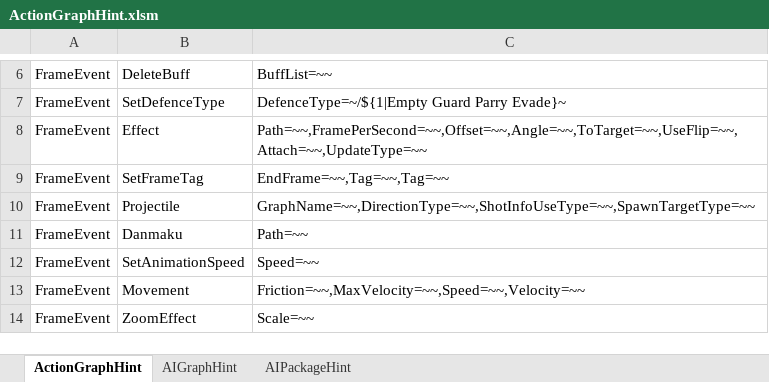
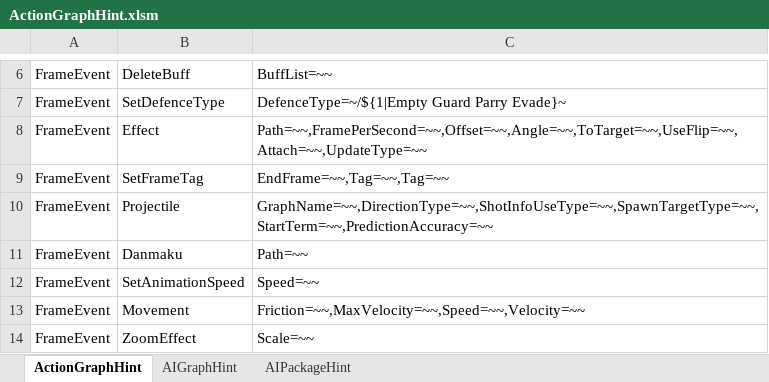
Before and after one commit to NEtuee/ProjectMS, an Excel workbook: Tools/ActionGraphHint.xlsm, sheet ActionGraphHint, drawn as a sheet; only a part is shown, gaps mark what is left out; values as stored, in another font and other column widths than the file's, no borders; charts and pictures not drawn; the diff names each change by its address in the sheet, - before the commit and + after, or states it on an @@ line.

```diff
--- a/Tools/ActionGraphHint.xlsm (sheet ActionGraphHint)
+++ b/Tools/ActionGraphHint.xlsm (sheet ActionGraphHint)
-C10: GraphName=~~,DirectionType=~~,ShotInfoUseType=~~,SpawnTargetType=~~
+C10: GraphName=~~,DirectionType=~~,ShotInfoUseType=~~,SpawnTargetType=~~,StartTerm=~~,PredictionAccuracy=~~
```
Also changed, not shown: 14 other files.
